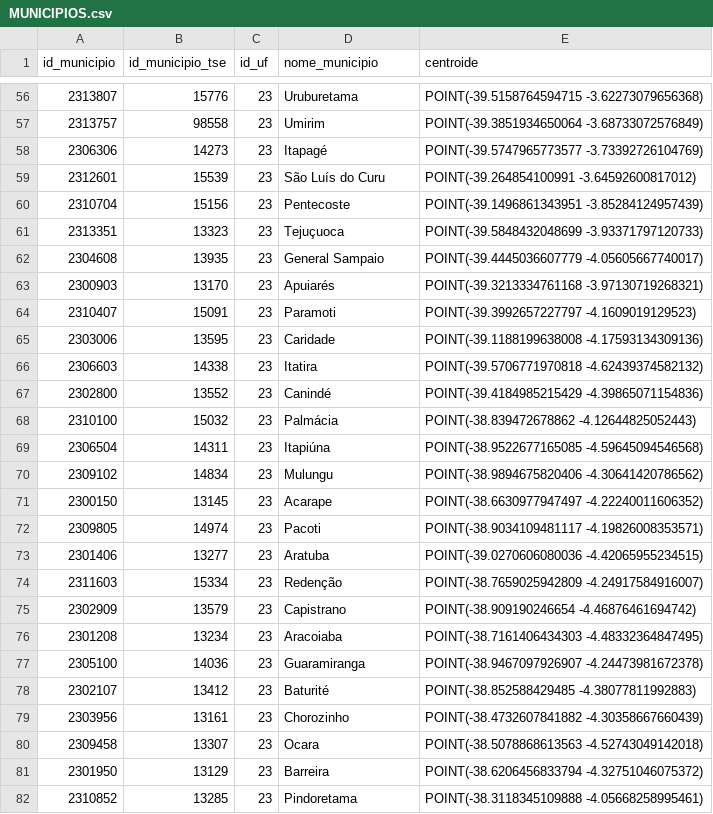
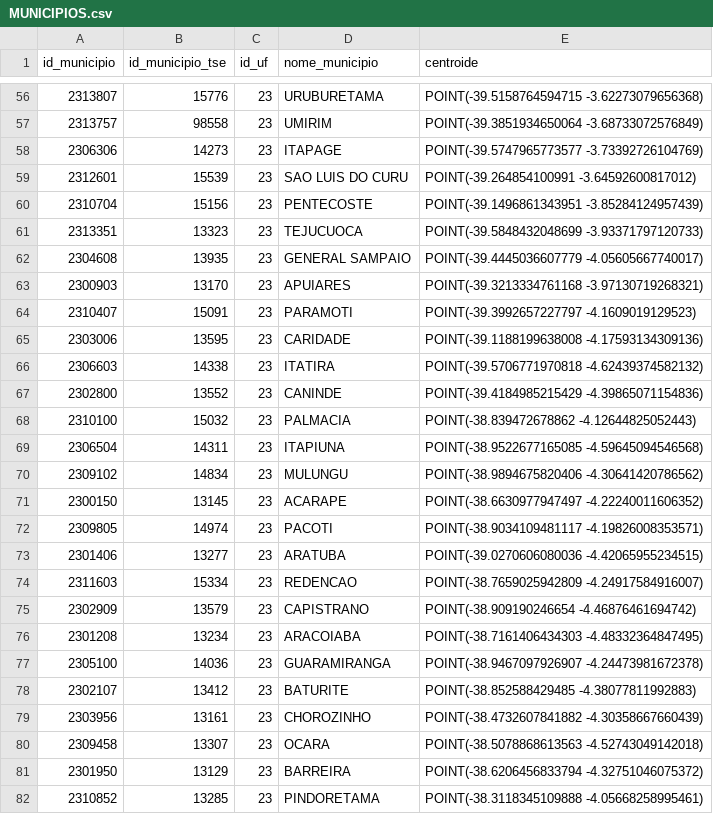
Before and after one commit to JoaoLucas23/BDG, a CSV file: tabelas/MUNICIPIOS.csv, drawn as a sheet; only a part is shown, gaps mark what is left out; the diff covers the shown part only.

Commit message:
tratando nome dos municipios

```diff
--- a/tabelas/MUNICIPIOS.csv
+++ b/tabelas/MUNICIPIOS.csv
@@ -56,27 +56,27 @@ id_municipio,id_municipio_tse,id_uf,nome_municipio,centroide
-2313807,15776,23,Uruburetama,POINT(-39.5158764594715 -3.62273079656368)
-2313757,98558,23,Umirim,POINT(-39.3851934650064 -3.68733072576849)
-2306306,14273,23,Itapagé,POINT(-39.5747965773577 -3.73392726104769)
-2312601,15539,23,São Luís do Curu,POINT(-39.264854100991 -3.64592600817012)
-2310704,15156,23,Pentecoste,POINT(-39.1496861343951 -3.85284124957439)
-2313351,13323,23,Tejuçuoca,POINT(-39.5848432048699 -3.93371797120733)
-2304608,13935,23,General Sampaio,POINT(-39.4445036607779 -4.05605667740017)
-2300903,13170,23,Apuiarés,POINT(-39.3213334761168 -3.97130719268321)
-2310407,15091,23,Paramoti,POINT(-39.3992657227797 -4.1609019129523)
-2303006,13595,23,Caridade,POINT(-39.1188199638008 -4.17593134309136)
-2306603,14338,23,Itatira,POINT(-39.5706771970818 -4.62439374582132)
-2302800,13552,23,Canindé,POINT(-39.4184985215429 -4.39865071154836)
-2310100,15032,23,Palmácia,POINT(-38.839472678862 -4.12644825052443)
-2306504,14311,23,Itapiúna,POINT(-38.9522677165085 -4.59645094546568)
-2309102,14834,23,Mulungu,POINT(-38.9894675820406 -4.30641420786562)
-2300150,13145,23,Acarape,POINT(-38.6630977947497 -4.22240011606352)
-2309805,14974,23,Pacoti,POINT(-38.9034109481117 -4.19826008353571)
-2301406,13277,23,Aratuba,POINT(-39.0270606080036 -4.42065955234515)
-2311603,15334,23,Redenção,POINT(-38.7659025942809 -4.24917584916007)
-2302909,13579,23,Capistrano,POINT(-38.909190246654 -4.46876461694742)
-2301208,13234,23,Aracoiaba,POINT(-38.7161406434303 -4.48332364847495)
-2305100,14036,23,Guaramiranga,POINT(-38.9467097926907 -4.24473981672378)
-2302107,13412,23,Baturité,POINT(-38.852588429485 -4.38077811992883)
-2303956,13161,23,Chorozinho,POINT(-38.4732607841882 -4.30358667660439)
-2309458,13307,23,Ocara,POINT(-38.5078868613563 -4.52743049142018)
-2301950,13129,23,Barreira,POINT(-38.6206456833794 -4.32751046075372)
-2310852,13285,23,Pindoretama,POINT(-38.3118345109888 -4.05668258995461)
+2313807,15776,23,URUBURETAMA,POINT(-39.5158764594715 -3.62273079656368)
+2313757,98558,23,UMIRIM,POINT(-39.3851934650064 -3.68733072576849)
+2306306,14273,23,ITAPAGE,POINT(-39.5747965773577 -3.73392726104769)
+2312601,15539,23,SAO LUIS DO CURU,POINT(-39.264854100991 -3.64592600817012)
+2310704,15156,23,PENTECOSTE,POINT(-39.1496861343951 -3.85284124957439)
+2313351,13323,23,TEJUCUOCA,POINT(-39.5848432048699 -3.93371797120733)
+2304608,13935,23,GENERAL SAMPAIO,POINT(-39.4445036607779 -4.05605667740017)
+2300903,13170,23,APUIARES,POINT(-39.3213334761168 -3.97130719268321)
+2310407,15091,23,PARAMOTI,POINT(-39.3992657227797 -4.1609019129523)
+2303006,13595,23,CARIDADE,POINT(-39.1188199638008 -4.17593134309136)
+2306603,14338,23,ITATIRA,POINT(-39.5706771970818 -4.62439374582132)
+2302800,13552,23,CANINDE,POINT(-39.4184985215429 -4.39865071154836)
+2310100,15032,23,PALMACIA,POINT(-38.839472678862 -4.12644825052443)
+2306504,14311,23,ITAPIUNA,POINT(-38.9522677165085 -4.59645094546568)
+2309102,14834,23,MULUNGU,POINT(-38.9894675820406 -4.30641420786562)
+2300150,13145,23,ACARAPE,POINT(-38.6630977947497 -4.22240011606352)
+2309805,14974,23,PACOTI,POINT(-38.9034109481117 -4.19826008353571)
+2301406,13277,23,ARATUBA,POINT(-39.0270606080036 -4.42065955234515)
+2311603,15334,23,REDENCAO,POINT(-38.7659025942809 -4.24917584916007)
+2302909,13579,23,CAPISTRANO,POINT(-38.909190246654 -4.46876461694742)
+2301208,13234,23,ARACOIABA,POINT(-38.7161406434303 -4.48332364847495)
+2305100,14036,23,GUARAMIRANGA,POINT(-38.9467097926907 -4.24473981672378)
+2302107,13412,23,BATURITE,POINT(-38.852588429485 -4.38077811992883)
+2303956,13161,23,CHOROZINHO,POINT(-38.4732607841882 -4.30358667660439)
+2309458,13307,23,OCARA,POINT(-38.5078868613563 -4.52743049142018)
+2301950,13129,23,BARREIRA,POINT(-38.6206456833794 -4.32751046075372)
+2310852,13285,23,PINDORETAMA,POINT(-38.3118345109888 -4.05668258995461)
```
Also changed, not shown: 157 edited cells elsewhere in this file, 1 other file.
